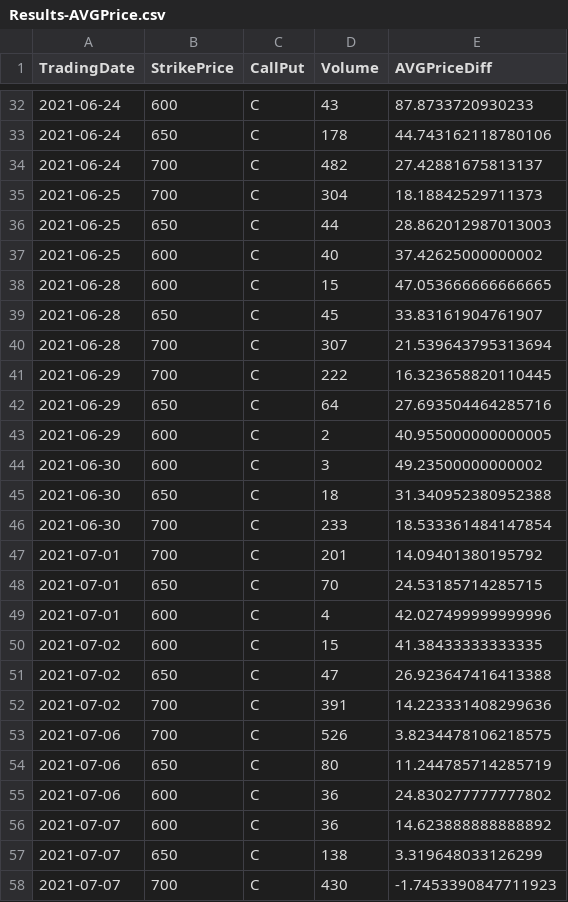
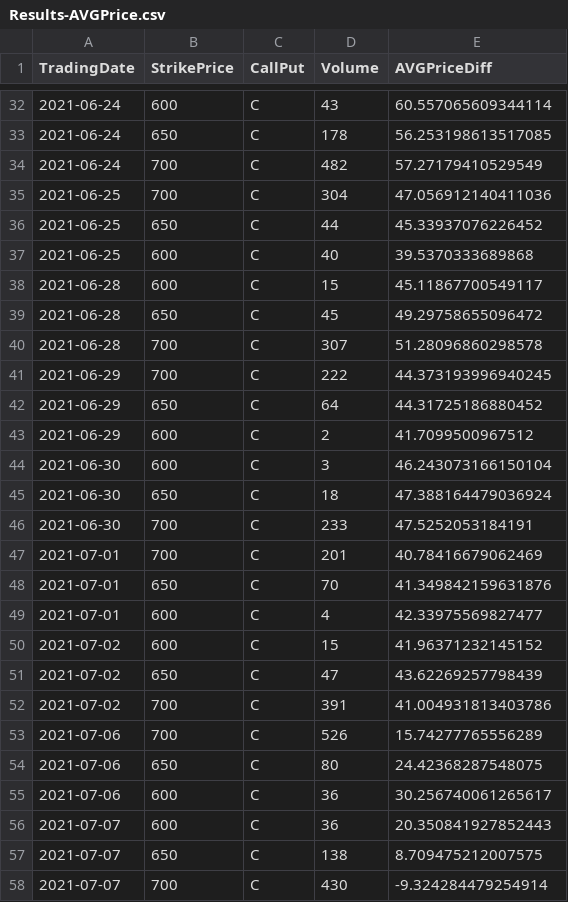
Before and after one commit to p2v-aot/Random-Public, a CSV file: Results-AVGPrice.csv, drawn as a sheet; only a part is shown, gaps mark what is left out; the diff covers the shown part only.

Commit message:
Update Results-AVGPrice.csv

```diff
--- a/Results-AVGPrice.csv
+++ b/Results-AVGPrice.csv
@@ -32,27 +32,27 @@ TradingDate,StrikePrice,CallPut,Volume,AVGPriceDiff
-2021-06-24,600,C,43,87.8733720930233
-2021-06-24,650,C,178,44.743162118780106
-2021-06-24,700,C,482,27.42881675813137
-2021-06-25,700,C,304,18.18842529711373
-2021-06-25,650,C,44,28.862012987013003
-2021-06-25,600,C,40,37.42625000000002
-2021-06-28,600,C,15,47.053666666666665
-2021-06-28,650,C,45,33.83161904761907
-2021-06-28,700,C,307,21.539643795313694
-2021-06-29,700,C,222,16.323658820110445
-2021-06-29,650,C,64,27.693504464285716
-2021-06-29,600,C,2,40.955000000000005
-2021-06-30,600,C,3,49.23500000000002
-2021-06-30,650,C,18,31.340952380952388
-2021-06-30,700,C,233,18.533361484147854
-2021-07-01,700,C,201,14.09401380195792
-2021-07-01,650,C,70,24.53185714285715
-2021-07-01,600,C,4,42.027499999999996
-2021-07-02,600,C,15,41.38433333333335
-2021-07-02,650,C,47,26.923647416413388
-2021-07-02,700,C,391,14.223331408299636
-2021-07-06,700,C,526,3.8234478106218575
-2021-07-06,650,C,80,11.244785714285719
-2021-07-06,600,C,36,24.830277777777802
-2021-07-07,600,C,36,14.623888888888892
-2021-07-07,650,C,138,3.319648033126299
-2021-07-07,700,C,430,-1.7453390847711923
+2021-06-24,600,C,43,60.557065609344114
+2021-06-24,650,C,178,56.253198613517085
+2021-06-24,700,C,482,57.27179410529549
+2021-06-25,700,C,304,47.056912140411036
+2021-06-25,650,C,44,45.33937076226452
+2021-06-25,600,C,40,39.5370333689868
+2021-06-28,600,C,15,45.11867700549117
+2021-06-28,650,C,45,49.29758655096472
+2021-06-28,700,C,307,51.28096860298578
+2021-06-29,700,C,222,44.373193996940245
+2021-06-29,650,C,64,44.31725186880452
+2021-06-29,600,C,2,41.7099500967512
+2021-06-30,600,C,3,46.243073166150104
+2021-06-30,650,C,18,47.388164479036924
+2021-06-30,700,C,233,47.5252053184191
+2021-07-01,700,C,201,40.78416679062469
+2021-07-01,650,C,70,41.349842159631876
+2021-07-01,600,C,4,42.33975569827477
+2021-07-02,600,C,15,41.96371232145152
+2021-07-02,650,C,47,43.62269257798439
+2021-07-02,700,C,391,41.004931813403786
+2021-07-06,700,C,526,15.74277765556289
+2021-07-06,650,C,80,24.42368287548075
+2021-07-06,600,C,36,30.256740061265617
+2021-07-07,600,C,36,20.350841927852443
+2021-07-07,650,C,138,8.709475212007575
+2021-07-07,700,C,430,-9.324284479254914
```
Also changed, not shown: 78 edited cells elsewhere in this file.
